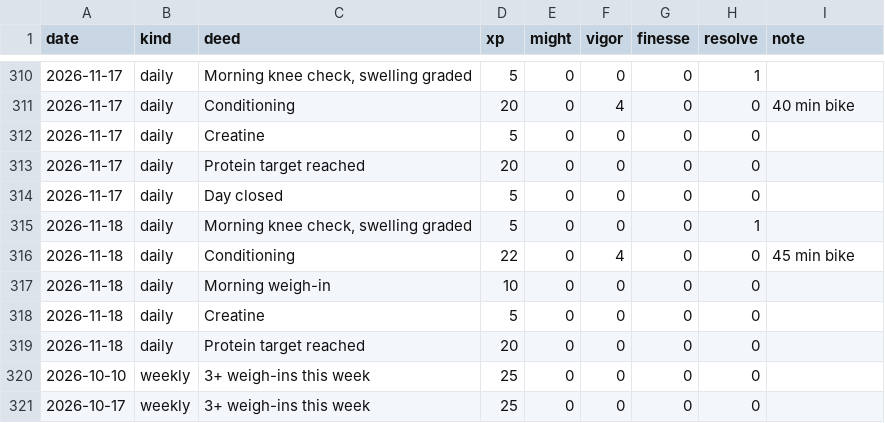
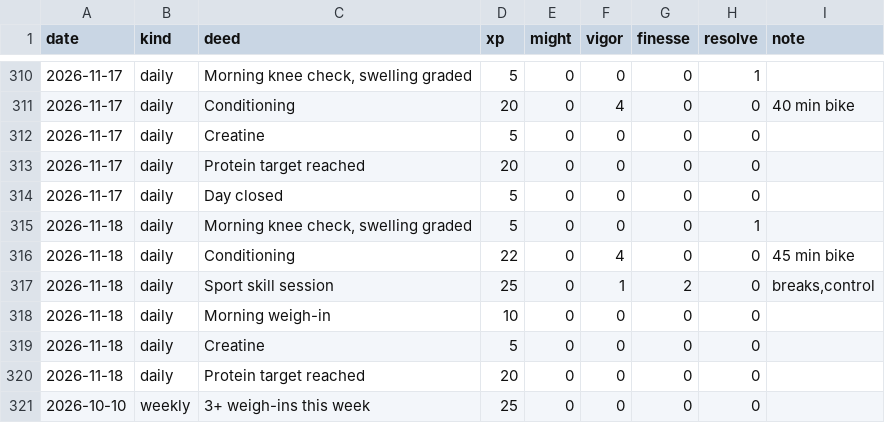
Before and after one commit to bro2jo/leyenda, a CSV file: engine/deeds.csv, drawn as a sheet; only a part is shown, gaps mark what is left out; the shorter side is filled out with more unchanged rows; the diff names each change by its address in the sheet, - before the commit and + after, or states it on an @@ line.

```diff
--- a/engine/deeds.csv
+++ b/engine/deeds.csv
+row 317: 2026-11-18 | daily | Sport skill session | 25 | 0 | 1 | 2 | 0 | breaks,control
```
Also changed, not shown: real/logs/sport_log.csv, 6 other files.
